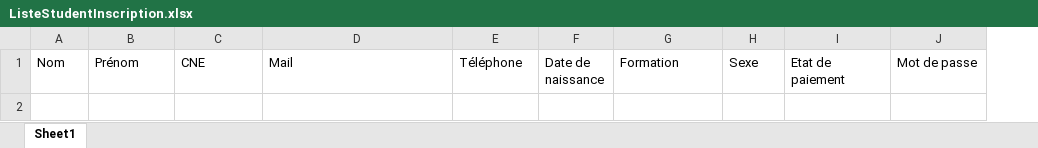
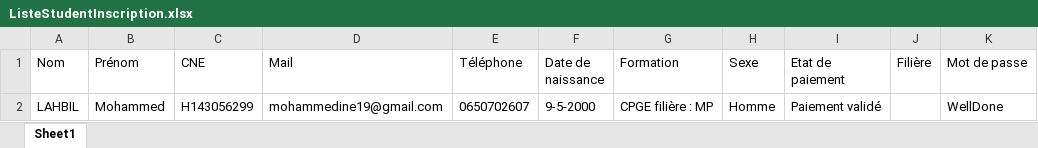
Before and after one commit to koya19/LastHope, an Excel workbook: ProjectJava/data/ListeStudentInscription.xlsx, sheet Sheet1, drawn as a sheet; values as stored, in another font and other column widths than the file's, no borders; the diff names each change by its address in the sheet, - before the commit and + after, or states it on an @@ line.

```diff
--- a/ProjectJava/data/ListeStudentInscription.xlsx (sheet Sheet1)
+++ b/ProjectJava/data/ListeStudentInscription.xlsx (sheet Sheet1)
+column J (Filière), empty
+row 2: LAHBIL | Mohammed | H143056299 | mohammedine19@gmail.com | 0650702607 | 9-5-2000 | CPGE filière : MP | Homme | Paiement validé |  | WellDone
```
Also changed, not shown: 4 other files.
